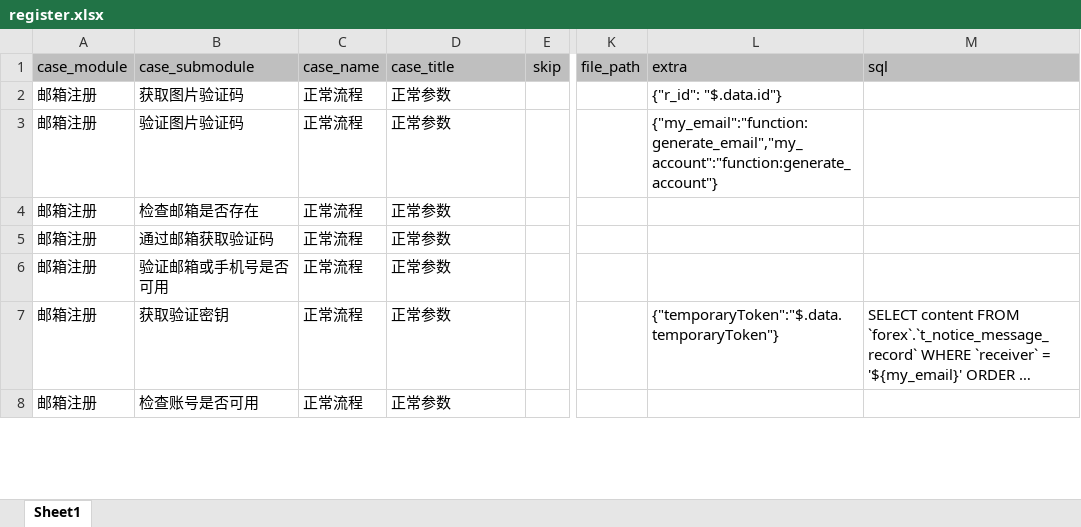
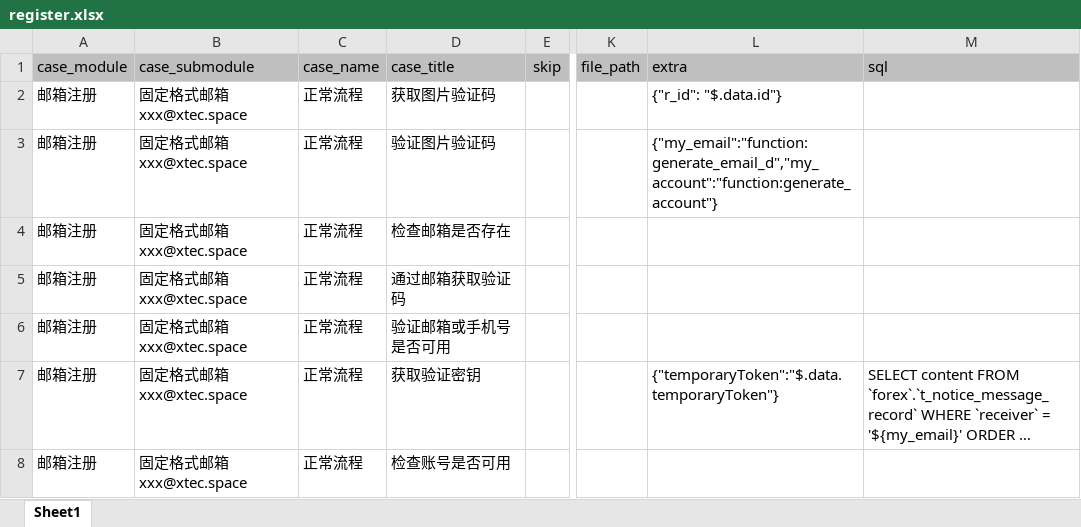
Before and after one commit to yuanshirenasdas24525/test_automation_platform, an Excel workbook: data/api_auto/uu_api/register.xlsx, sheet Sheet1, drawn as a sheet; only a part is shown, gaps mark what is left out; long unchanged cells end in …; values as stored, in another font and other column widths than the file's, no borders; the diff covers the shown part only; the diff names each change by its address in the sheet, - before the commit and + after, or states it on an @@ line.

```diff
--- a/data/api_auto/uu_api/register.xlsx (sheet Sheet1)
+++ b/data/api_auto/uu_api/register.xlsx (sheet Sheet1)
-B2 (case_submodule): 获取图片验证码
+B2 (case_submodule): 固定格式邮箱xxx@xtec.space
-D2 (case_title): 正常参数
+D2 (case_title): 获取图片验证码
-B3 (case_submodule): 验证图片验证码
+B3 (case_submodule): 固定格式邮箱xxx@xtec.space
-D3 (case_title): 正常参数
+D3 (case_title): 验证图片验证码
-L3 (extra): {"my_email":"function:generate_email","my_account":"function:generate_account"}
+L3 (extra): {"my_email":"function:generate_email_d","my_account":"function:generate_account"}
-B4 (case_submodule): 检查邮箱是否存在
+B4 (case_submodule): 固定格式邮箱xxx@xtec.space
-D4 (case_title): 正常参数
+D4 (case_title): 检查邮箱是否存在
-B5 (case_submodule): 通过邮箱获取验证码
+B5 (case_submodule): 固定格式邮箱xxx@xtec.space
-D5 (case_title): 正常参数
+D5 (case_title): 通过邮箱获取验证码
-B6 (case_submodule): 验证邮箱或手机号是否可用
+B6 (case_submodule): 固定格式邮箱xxx@xtec.space
-D6 (case_title): 正常参数
+D6 (case_title): 验证邮箱或手机号是否可用
-B7 (case_submodule): 获取验证密钥
+B7 (case_submodule): 固定格式邮箱xxx@xtec.space
-D7 (case_title): 正常参数
+D7 (case_title): 获取验证密钥
-B8 (case_submodule): 检查账号是否可用
+B8 (case_submodule): 固定格式邮箱xxx@xtec.space
-D8 (case_title): 正常参数
+D8 (case_title): 检查账号是否可用
```
Also changed, not shown: 4 added rows, 3 removed rows and 40 edited cells elsewhere in this sheet, data/api_auto/uu_api/converter.xlsx, data/api_auto/uu_api/deposit.xlsx, 3 other files.
